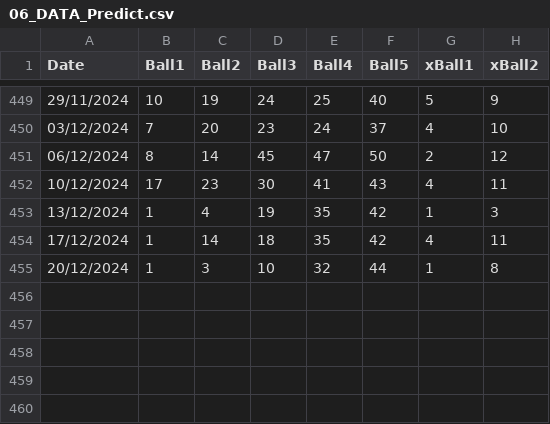
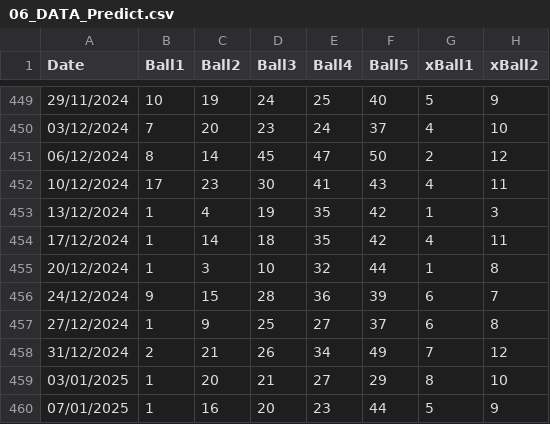
Before and after one commit to nekiee13/LSTM, a CSV file: 06_DATA_Predict.csv, drawn as a sheet; only a part is shown, gaps mark what is left out; the diff names each change by its address in the sheet, - before the commit and + after, or states it on an @@ line.

```diff
--- a/06_DATA_Predict.csv
+++ b/06_DATA_Predict.csv
+row 456: 24/12/2024 | 9 | 15 | 28 | 36 | 39 | 6 | 7
+row 457: 27/12/2024 | 1 | 9 | 25 | 27 | 37 | 6 | 8
+row 458: 31/12/2024 | 2 | 21 | 26 | 34 | 49 | 7 | 12
+row 459: 03/01/2025 | 1 | 20 | 21 | 27 | 29 | 8 | 10
+row 460: 07/01/2025 | 1 | 16 | 20 | 23 | 44 | 5 | 9
```
Also changed, not shown: 05_DATA.csv, 05_DATA_old.csv, 34 other files.
